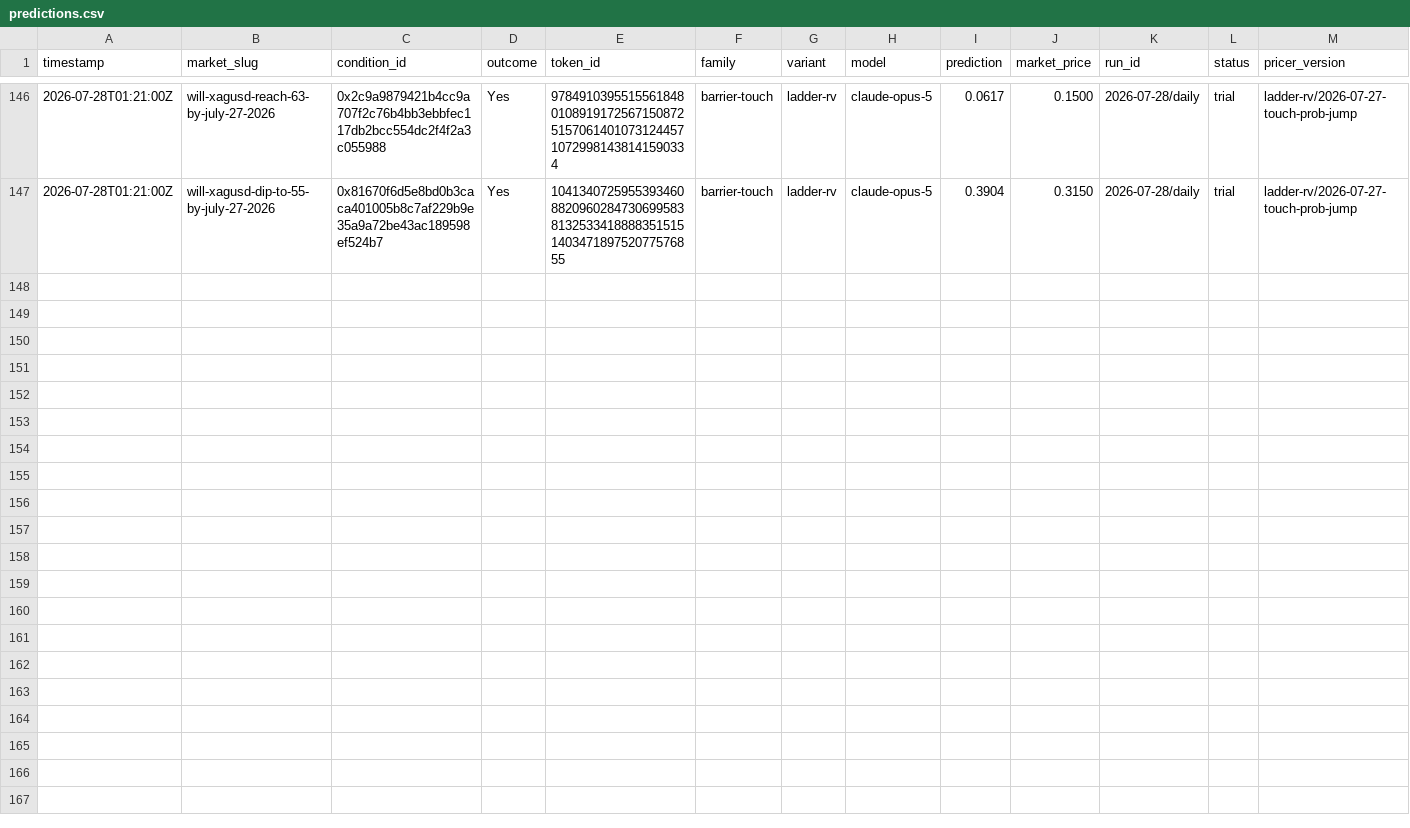
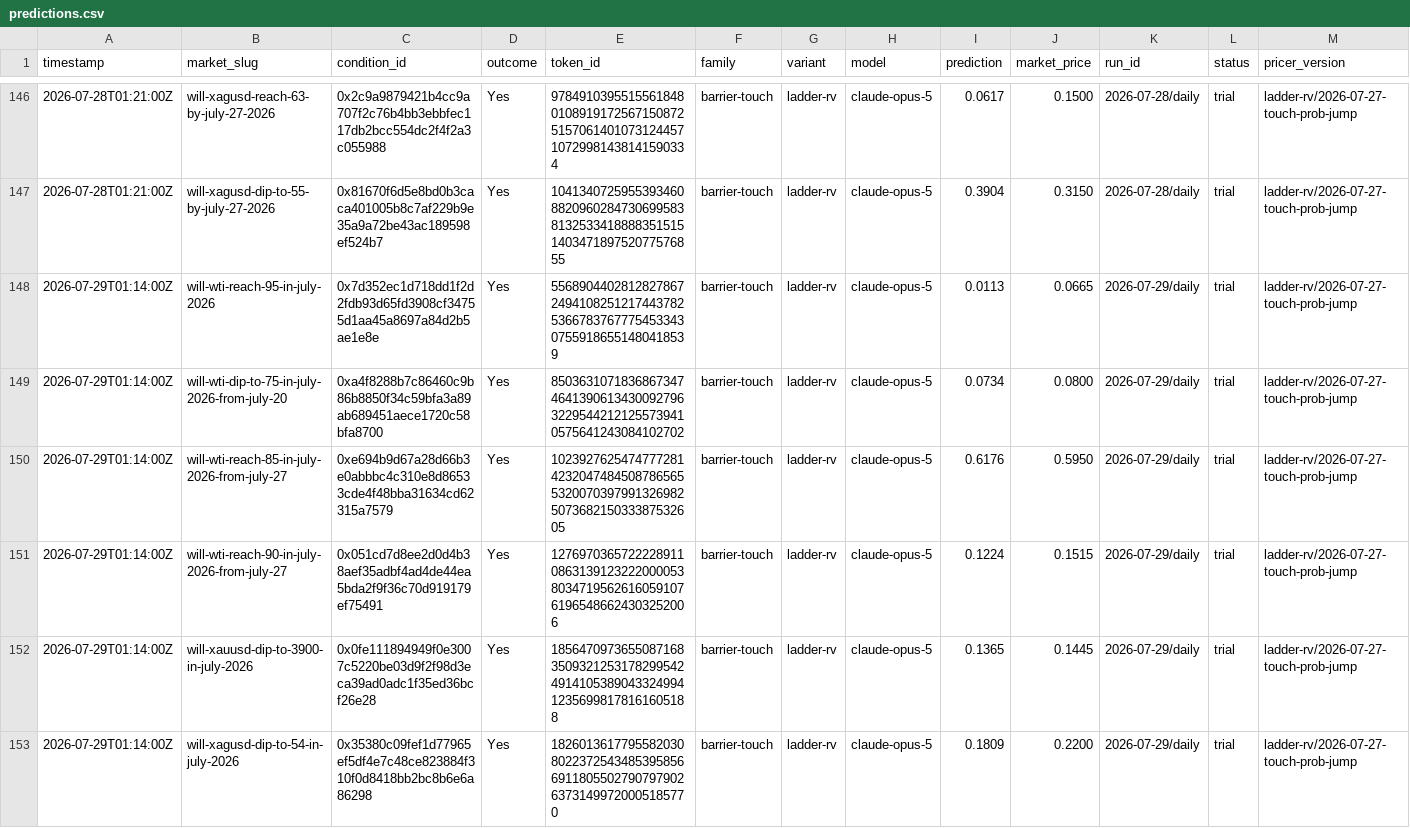
Before and after one commit to felix-andreas/orakel, a CSV file: predictions/predictions.csv, drawn as a sheet; only a part is shown, gaps mark what is left out; rows hold the shown columns only; the diff covers the shown part only; the diff names each change by its address in the sheet, - before the commit and + after, or states it on an @@ line.

```diff
--- a/predictions/predictions.csv
+++ b/predictions/predictions.csv
+row 148: 2026-07-29T01:14:00Z | will-wti-reach-95-in-july-2026 | 0x7d352ec1d718dd1f2d2fdb93d65fd3908cf34755d1aa45a8697a84d2b5ae1e8e | Yes | 55689044028128278672494108251217443782536678376777545334307559186551480418539 | barrier-touch | ladder-rv | claude-opus-5 | 0.0113 | 0.0665 | 2026-07-29/daily | trial | ladder-rv/2026-07-27-touch-prob-jump
+row 149: 2026-07-29T01:14:00Z | will-wti-dip-to-75-in-july-2026-from-july-20 | 0xa4f8288b7c86460c9b86b8850f34c59bfa3a89ab689451aece1720c58bfa8700 | Yes | 8503631071836867347464139061343009279632295442121255739410575641243084102702 | barrier-touch | ladder-rv | claude-opus-5 | 0.0734 | 0.0800 | 2026-07-29/daily | trial | ladder-rv/2026-07-27-touch-prob-jump
+row 150: 2026-07-29T01:14:00Z | will-wti-reach-85-in-july-2026-from-july-27 | 0xe694b9d67a28d66b3e0abbbc4c310e8d86533cde4f48bba31634cd62315a7579 | Yes | 102392762547477728142320474845087865655320070397991326982507368215033387532605 | barrier-touch | ladder-rv | claude-opus-5 | 0.6176 | 0.5950 | 2026-07-29/daily | trial | ladder-rv/2026-07-27-touch-prob-jump
+row 151: 2026-07-29T01:14:00Z | will-wti-reach-90-in-july-2026-from-july-27 | 0x051cd7d8ee2d0d4b38aef35adbf4ad4de44ea5bda2f9f36c70d919179ef75491 | Yes | 12769703657222289110863139123222000053803471956261605910761965486624303252006 | barrier-touch | ladder-rv | claude-opus-5 | 0.1224 | 0.1515 | 2026-07-29/daily | trial | ladder-rv/2026-07-27-touch-prob-jump
+row 152: 2026-07-29T01:14:00Z | will-xauusd-dip-to-3900-in-july-2026 | 0x0fe111894949f0e3007c5220be03d9f2f98d3eca39ad0adc1f35ed36bcf26e28 | Yes | 18564709736550871683509321253178299542491410538904332499412356998178161605188 | barrier-touch | ladder-rv | claude-opus-5 | 0.1365 | 0.1445 | 2026-07-29/daily | trial | ladder-rv/2026-07-27-touch-prob-jump
+row 153: 2026-07-29T01:14:00Z | will-xagusd-dip-to-54-in-july-2026 | 0x35380c09fef1d77965ef5df4e7c48ce823884f310f0d8418bb2bc8b6e6a86298 | Yes | 18260136177955820308022372543485395856691180550279079790263731499720005185770 | barrier-touch | ladder-rv | claude-opus-5 | 0.1809 | 0.2200 | 2026-07-29/daily | trial | ladder-rv/2026-07-27-touch-prob-jump
```
Also changed, not shown: 6 added rows elsewhere in this file, predictions/resolutions.csv, predictions/scores.csv, 4 other files.
